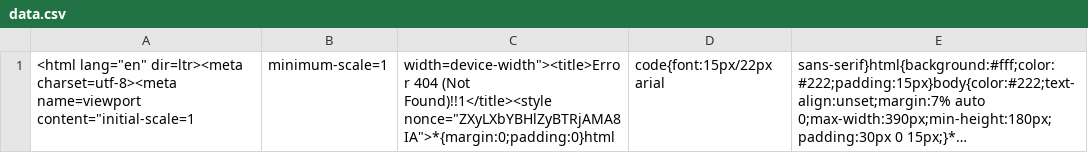
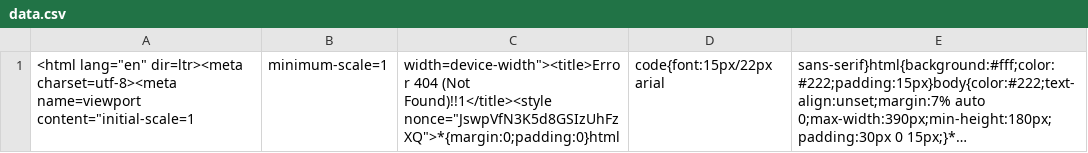
Before and after one commit to nehciyh/cargo-dashboard, a CSV file: data.csv, drawn as a sheet; long unchanged cells end in …; the diff names each change by its address in the sheet, - before the commit and + after, or states it on an @@ line.

```diff
--- a/data.csv
+++ b/data.csv
-C1: …(Not Found)!!1</title><style nonce="ZXyLXbYBHlZyBTRjAMA8IA">*{margin:0;padding:0}html
+C1: …(Not Found)!!1</title><style nonce="JswpVfN3K5d8GSIzUhFzXQ">*{margin:0;padding:0}html
```
